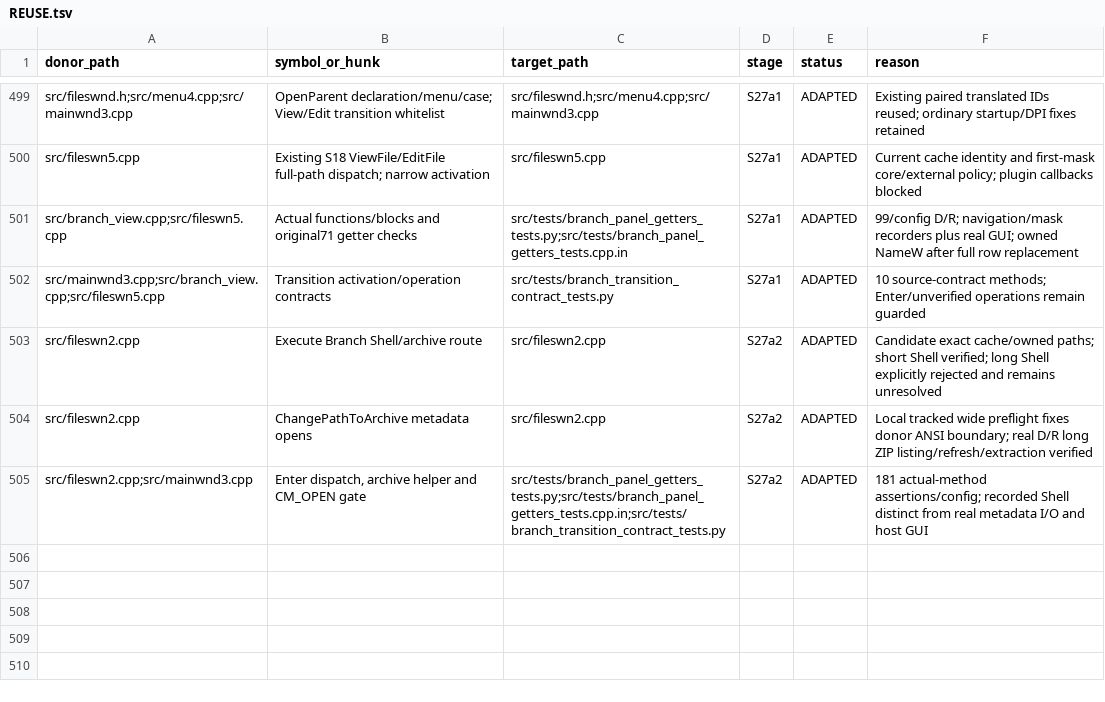
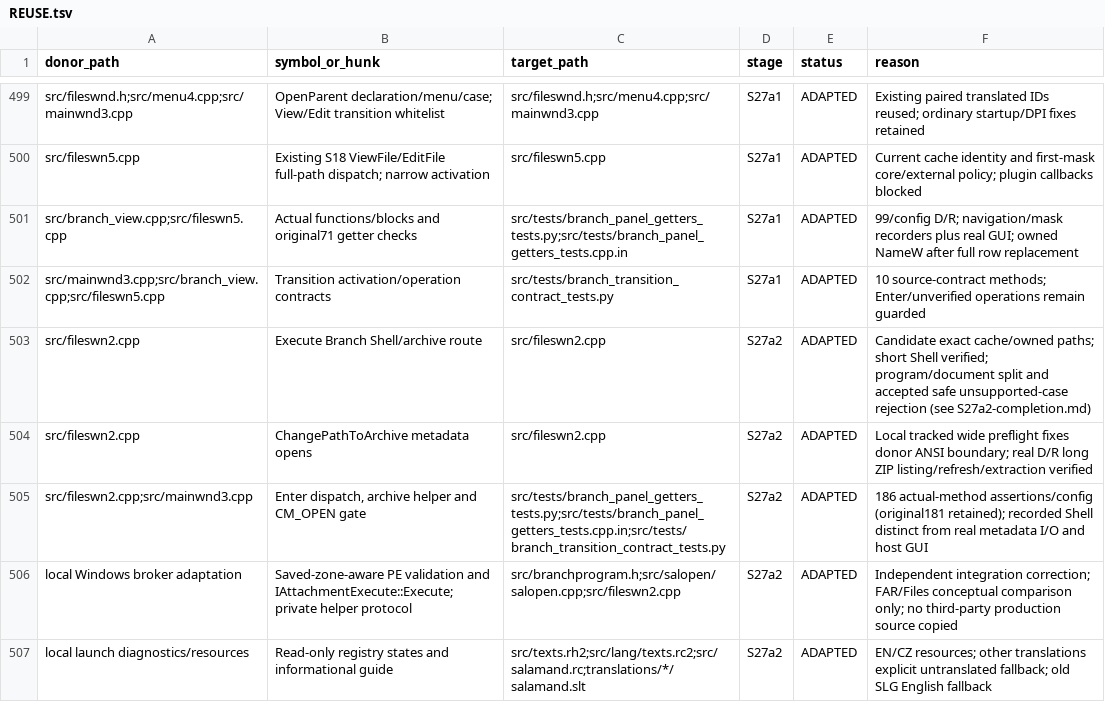
Before and after one commit to majklvi/salamander, a TSV file: doc/branch-view-port/REUSE.tsv, drawn as a sheet; only a part is shown, gaps mark what is left out.

Commit message:
Separate Branch program execution from Shell documents
Delegate PE program authorization and execution to Windows Attachment Services
in the existing salopen helper, preserving exact source and working directory.
Keep documents and scripts on Shell, without retries after rejection. Add
read-only long-path policy diagnostics and a localized informational guide.

Complete S27a2 under the user-approved supported-case scope. Document long-path
and trust-service limits, native/GUI validation and the unresolved Debug heap
shutdown diagnostic. No registry or Windows security setting is changed.

Source-PR: KRtkovo-eu-AI/salamander#769
Source-Commit: 47661e92d4b3cbe5bb593ae3d75a3f1f698ef413
Port-Step: S27a2

```diff
--- a/doc/branch-view-port/REUSE.tsv
+++ b/doc/branch-view-port/REUSE.tsv
@@ -502,4 +502,6 @@ src/branch_view.cpp;src/fileswn5.cpp	Actual functions/blocks and original71 gett
 src/mainwnd3.cpp;src/branch_view.cpp;src/fileswn5.cpp	Transition activation/operation contracts	src/tests/branch_transition_contract_tests.py	S27a1	ADAPTED	10 source-contract methods; Enter/unverified operations remain guarded
-src/fileswn2.cpp	Execute Branch Shell/archive route	src/fileswn2.cpp	S27a2	ADAPTED	Candidate exact cache/owned paths; short Shell verified; long Shell explicitly rejected and remains unresolved
+src/fileswn2.cpp	Execute Branch Shell/archive route	src/fileswn2.cpp	S27a2	ADAPTED	Candidate exact cache/owned paths; short Shell verified; program/document split and accepted safe unsupported-case rejection (see S27a2-completion.md)
 src/fileswn2.cpp	ChangePathToArchive metadata opens	src/fileswn2.cpp	S27a2	ADAPTED	Local tracked wide preflight fixes donor ANSI boundary; real D/R long ZIP listing/refresh/extraction verified
-src/fileswn2.cpp;src/mainwnd3.cpp	Enter dispatch, archive helper and CM_OPEN gate	src/tests/branch_panel_getters_tests.py;src/tests/branch_panel_getters_tests.cpp.in;src/tests/branch_transition_contract_tests.py	S27a2	ADAPTED	181 actual-method assertions/config; recorded Shell distinct from real metadata I/O and host GUI
+src/fileswn2.cpp;src/mainwnd3.cpp	Enter dispatch, archive helper and CM_OPEN gate	src/tests/branch_panel_getters_tests.py;src/tests/branch_panel_getters_tests.cpp.in;src/tests/branch_transition_contract_tests.py	S27a2	ADAPTED	186 actual-method assertions/config (original181 retained); recorded Shell distinct from real metadata I/O and host GUI
+local Windows broker adaptation	Saved-zone-aware PE validation and IAttachmentExecute::Execute; private helper protocol	src/branchprogram.h;src/salopen/salopen.cpp;src/fileswn2.cpp	S27a2	ADAPTED	Independent integration correction; FAR/Files conceptual comparison only; no third-party production source copied
+local launch diagnostics/resources	Read-only registry states and informational guide	src/texts.rh2;src/lang/texts.rc2;src/salamand.rc;translations/*/salamand.slt	S27a2	ADAPTED	EN/CZ resources; other translations explicit untranslated fallback; old SLG English fallback
```
Also changed, not shown: 32 other files.
